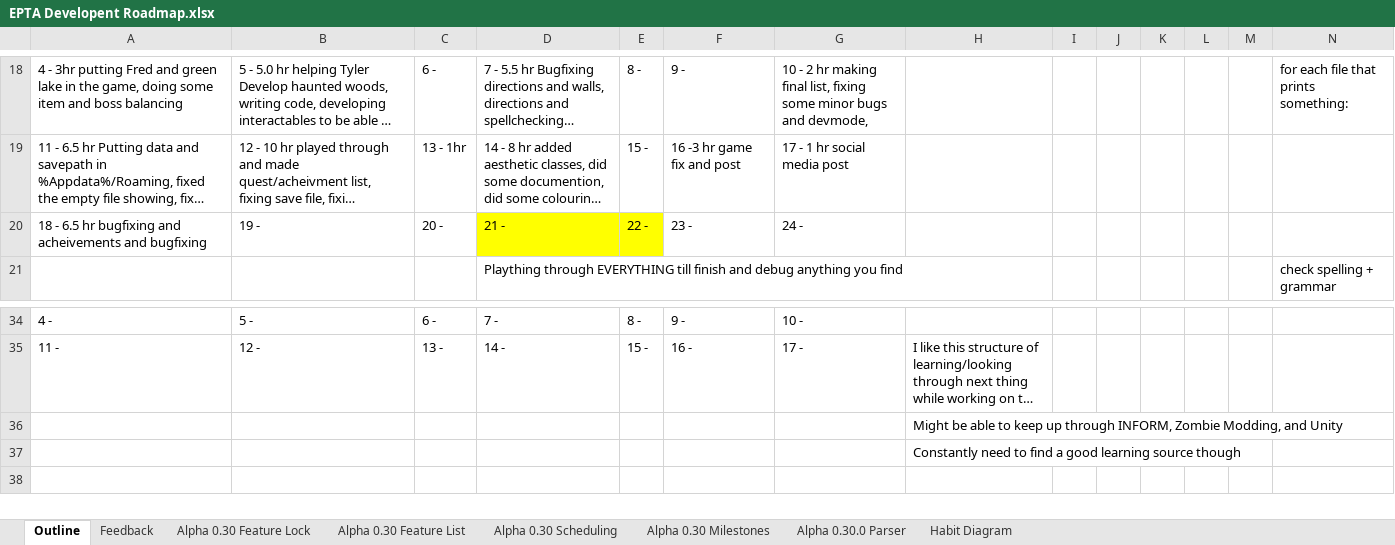
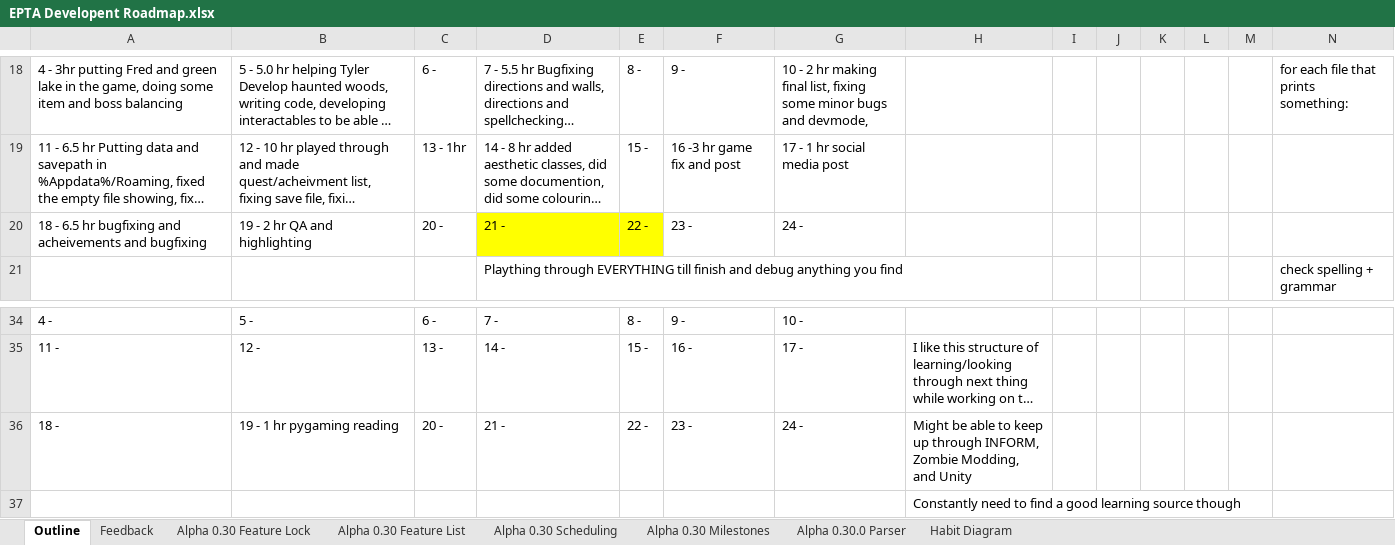
Before and after one commit to MitchellLemieux/EngPhysAdventure, an Excel workbook: Dev/EPTA Developent Roadmap.xlsx, sheet Outline, drawn as a sheet; only a part is shown, gaps mark what is left out; long unchanged cells end in …; values as stored, in another font and other column widths than the file's, no borders; removed rows and columns are numbered as before the commit, all else as after; the diff names each change by its address in the sheet, - before the commit and + after, or states it on an @@ line.

Commit message:
Highlighting some stuff

```diff
--- a/Dev/EPTA Developent Roadmap.xlsx (sheet Outline)
+++ b/Dev/EPTA Developent Roadmap.xlsx (sheet Outline)
-B20: 19 -
+B20: 19 - 2 hr QA and highlighting
-row 36:  |  |  |  |  |  |  | Might be able to keep up through INFORM, Zombie Modding, and Unity
+row 36: 18 - | 19 - 1 hr pygaming reading | 20 - | 21 - | 22 - | 23 - | 24 - | Might be able to keep up through INFORM, Zombie Modding, and Unity
```
Also changed, not shown: 6 other files.
